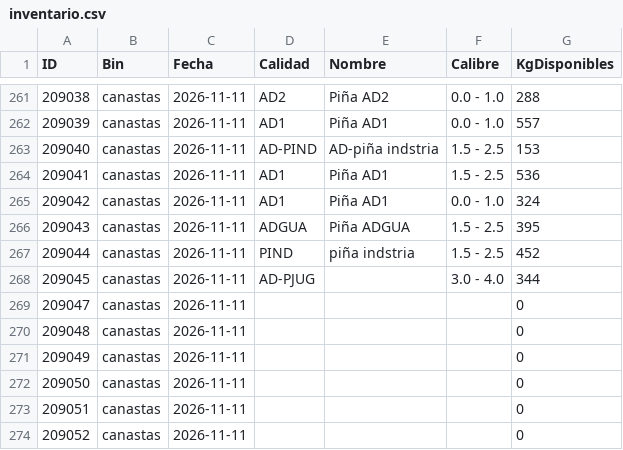
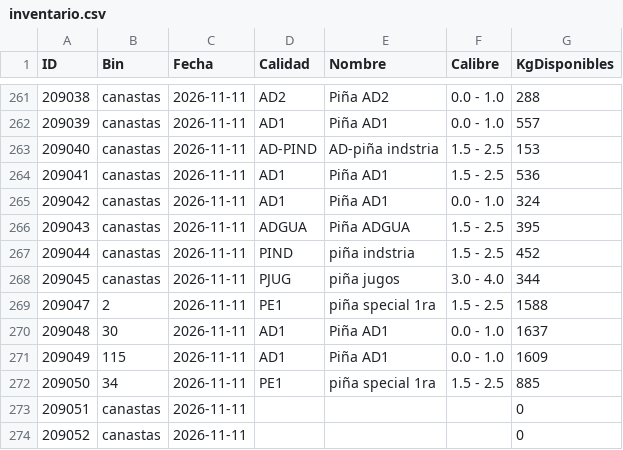
Before and after one commit to logisticaguapa-arch/inventario-fruta, a CSV file: inventario.csv, drawn as a sheet; only a part is shown, gaps mark what is left out.

```diff
--- a/inventario.csv
+++ b/inventario.csv
@@ -267,7 +267,7 @@ ID,Bin,Fecha,Calidad,Nombre,Calibre,KgDisponibles
 209044,canastas,2026-11-11,PIND,piña indstria,1.5 - 2.5,452
-209045,canastas,2026-11-11,AD-PJUG,,3.0 - 4.0,344
-209047,canastas,2026-11-11,,,,0
-209048,canastas,2026-11-11,,,,0
-209049,canastas,2026-11-11,,,,0
-209050,canastas,2026-11-11,,,,0
+209045,canastas,2026-11-11,PJUG,piña jugos,3.0 - 4.0,344
+209047,2,2026-11-11,PE1,piña special 1ra,1.5 - 2.5,1588
+209048,30,2026-11-11,AD1,Piña AD1,0.0 - 1.0,1637
+209049,115,2026-11-11,AD1,Piña AD1,0.0 - 1.0,1609
+209050,34,2026-11-11,PE1,piña special 1ra,1.5 - 2.5,885
 209051,canastas,2026-11-11,,,,0
```
Also changed, not shown: horaingreso.csv, procesado.csv, 2 other files.
